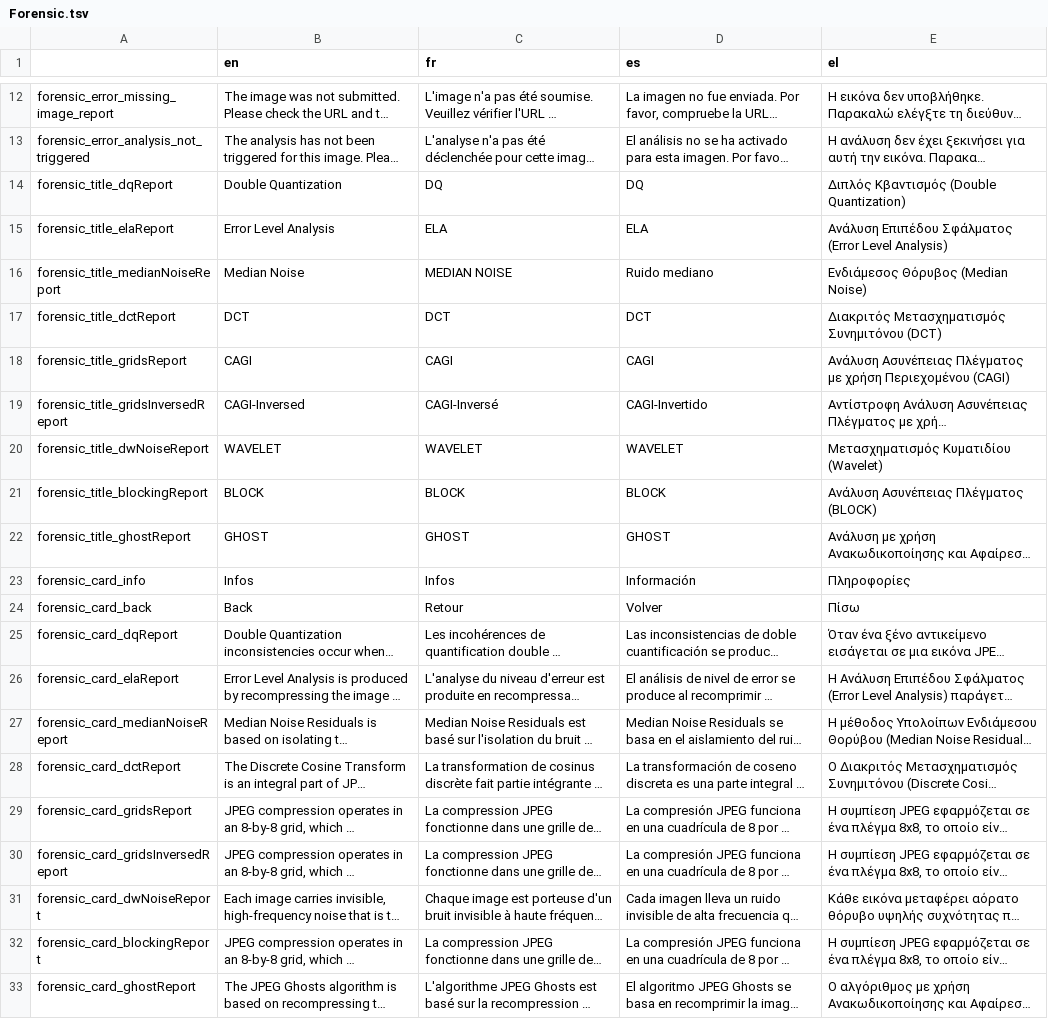
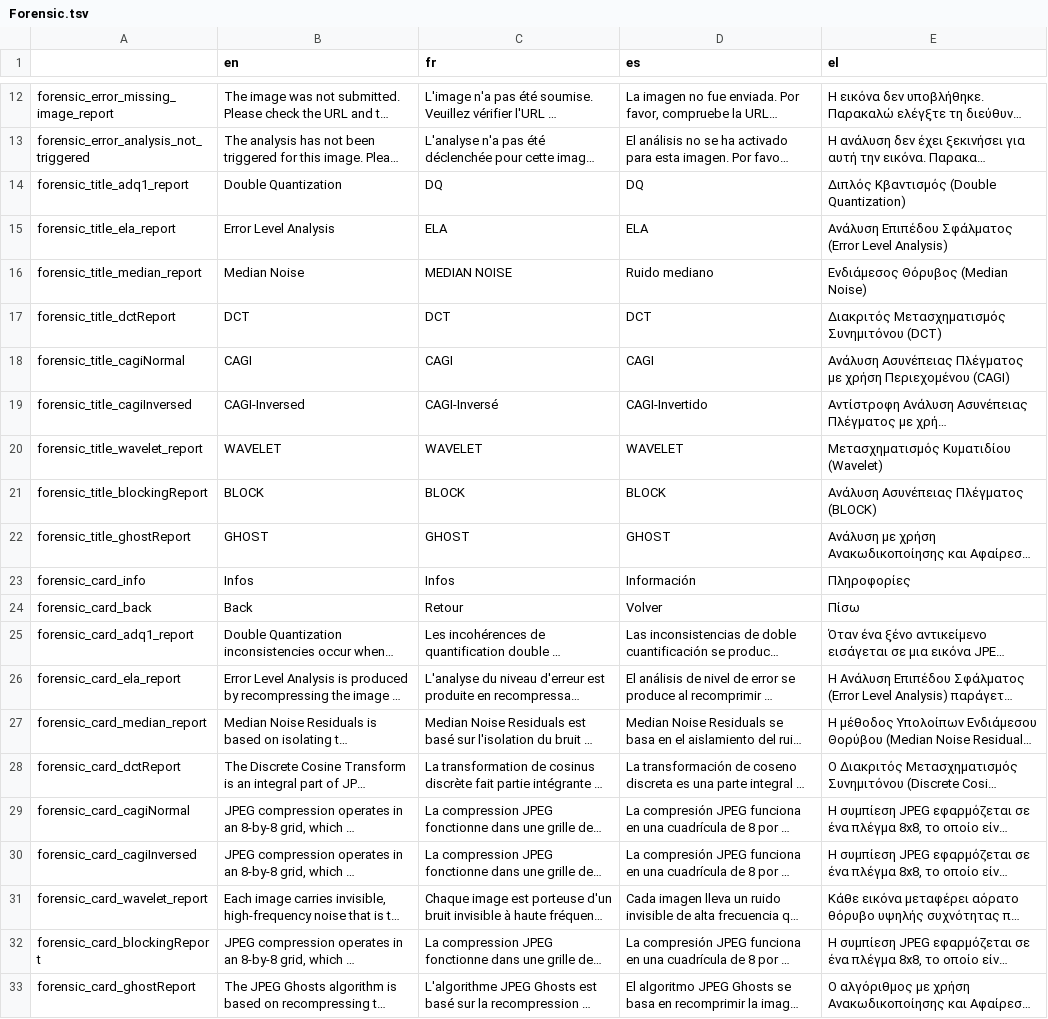
Before and after one commit to Xelgen/InVID-Translations, a TSV file: components/NavItems/tools/Forensic.tsv, drawn as a sheet; only a part is shown, gaps mark what is left out; long unchanged cells end in …; the diff names each change by its address in the sheet, - before the commit and + after, or states it on an @@ line.

Commit message:
changes new api

```diff
--- a/components/NavItems/tools/Forensic.tsv
+++ b/components/NavItems/tools/Forensic.tsv
-A14: forensic_title_dqReport
+A14: forensic_title_adq1_report
-A15: forensic_title_elaReport
+A15: forensic_title_ela_report
-A16: forensic_title_medianNoiseReport
+A16: forensic_title_median_report
-A18: forensic_title_gridsReport
+A18: forensic_title_cagiNormal
-A19: forensic_title_gridsInversedReport
+A19: forensic_title_cagiInversed
-A20: forensic_title_dwNoiseReport
+A20: forensic_title_wavelet_report
-A25: forensic_card_dqReport
+A25: forensic_card_adq1_report
-A26: forensic_card_elaReport
+A26: forensic_card_ela_report
-A27: forensic_card_medianNoiseReport
+A27: forensic_card_median_report
-A29: forensic_card_gridsReport
+A29: forensic_card_cagiNormal
-A30: forensic_card_gridsInversedReport
+A30: forensic_card_cagiInversed
-A31: forensic_card_dwNoiseReport
+A31: forensic_card_wavelet_report
```
